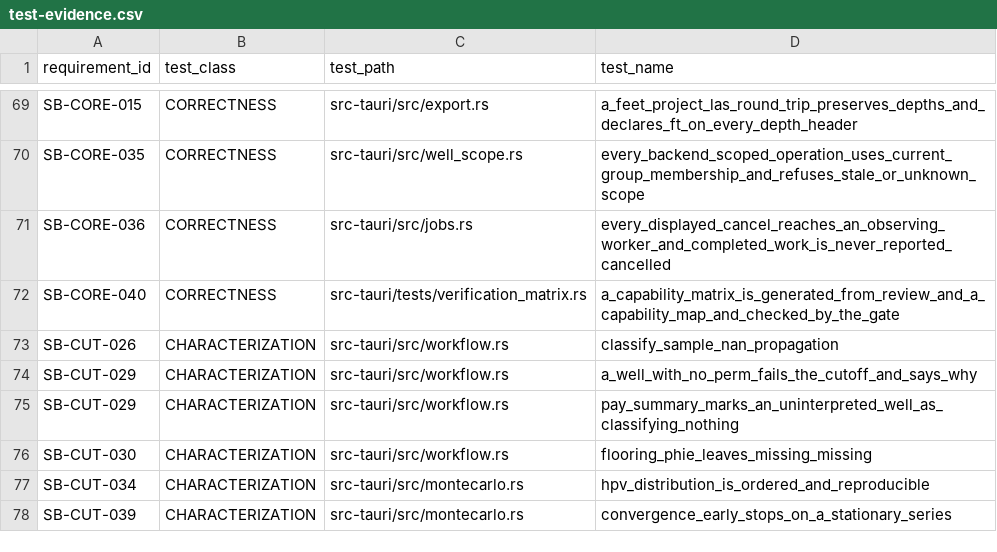
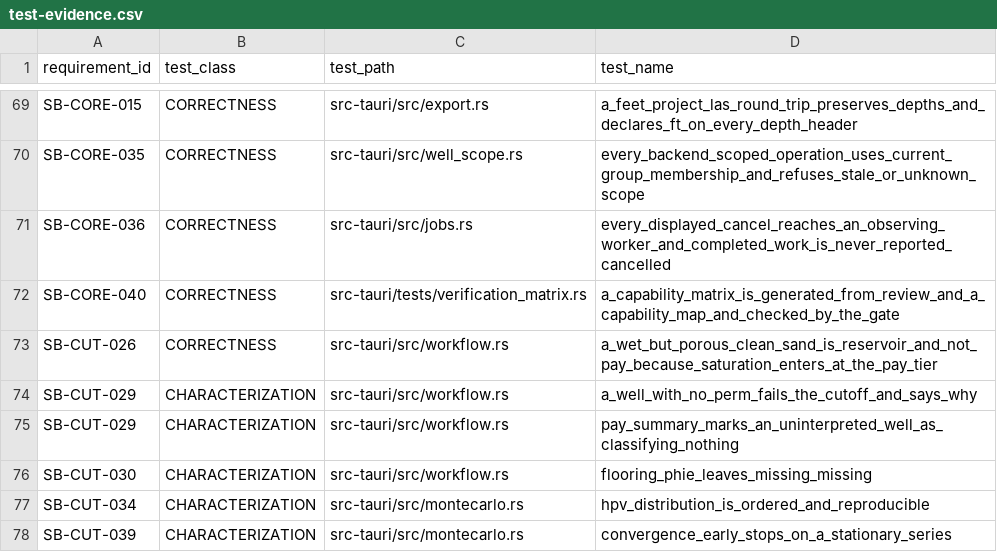
Before and after one commit to jauharst/SandiBumi, a CSV file: docs/takeover/test-evidence.csv, drawn as a sheet; only a part is shown, gaps mark what is left out.

```diff
--- a/docs/takeover/test-evidence.csv
+++ b/docs/takeover/test-evidence.csv
@@ -72,3 +72,3 @@
 "SB-CORE-040","CORRECTNESS","src-tauri/tests/verification_matrix.rs","a_capability_matrix_is_generated_from_review_and_a_capability_map_and_checked_by_the_gate"
-"SB-CUT-026","CHARACTERIZATION","src-tauri/src/workflow.rs","classify_sample_nan_propagation"
+"SB-CUT-026","CORRECTNESS","src-tauri/src/workflow.rs","a_wet_but_porous_clean_sand_is_reservoir_and_not_pay_because_saturation_enters_at_the_pay_tier"
 "SB-CUT-029","CHARACTERIZATION","src-tauri/src/workflow.rs","a_well_with_no_perm_fails_the_cutoff_and_says_why"
```
Also changed, not shown: docs/takeover/requirements.csv, 7 other files.
